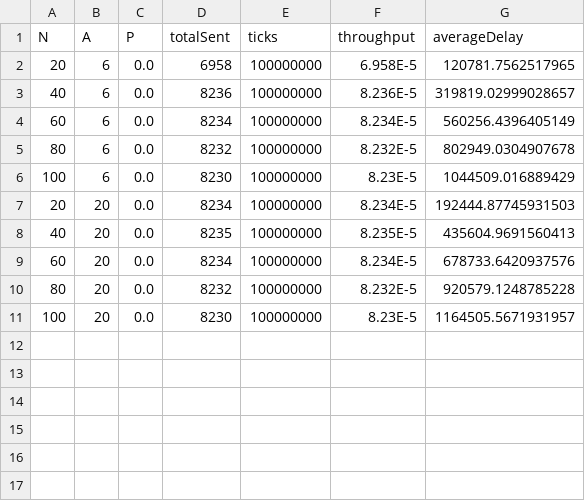
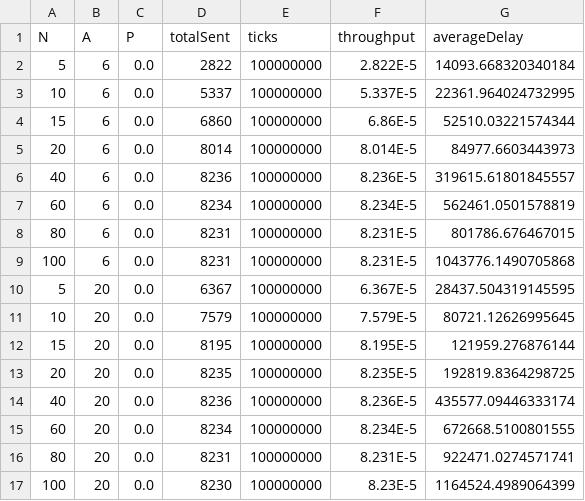
Before and after one commit to ramatronics/ece358, a CSV file: lab2/q1.csv, drawn as a sheet.

```diff
--- a/lab2/q1.csv
+++ b/lab2/q1.csv
@@ -1,11 +1,17 @@
 N,A,P,totalSent,ticks,throughput,averageDelay
-20,6,0.0,6958,100000000,6.958E-5,120781.7562517965
-40,6,0.0,8236,100000000,8.236E-5,319819.02999028657
-60,6,0.0,8234,100000000,8.234E-5,560256.4396405149
-80,6,0.0,8232,100000000,8.232E-5,802949.0304907678
-100,6,0.0,8230,100000000,8.23E-5,1044509.016889429
-20,20,0.0,8234,100000000,8.234E-5,192444.87745931503
-40,20,0.0,8235,100000000,8.235E-5,435604.9691560413
-60,20,0.0,8234,100000000,8.234E-5,678733.6420937576
-80,20,0.0,8232,100000000,8.232E-5,920579.1248785228
-100,20,0.0,8230,100000000,8.23E-5,1164505.5671931957
+5,6,0.0,2822,100000000,2.822E-5,14093.668320340184
+10,6,0.0,5337,100000000,5.337E-5,22361.964024732995
+15,6,0.0,6860,100000000,6.86E-5,52510.03221574344
+20,6,0.0,8014,100000000,8.014E-5,84977.6603443973
+40,6,0.0,8236,100000000,8.236E-5,319615.61801845557
+60,6,0.0,8234,100000000,8.234E-5,562461.0501578819
+80,6,0.0,8231,100000000,8.231E-5,801786.676467015
+100,6,0.0,8231,100000000,8.231E-5,1043776.1490705868
+5,20,0.0,6367,100000000,6.367E-5,28437.504319145595
+10,20,0.0,7579,100000000,7.579E-5,80721.12626995645
+15,20,0.0,8195,100000000,8.195E-5,121959.276876144
+20,20,0.0,8235,100000000,8.235E-5,192819.8364298725
+40,20,0.0,8236,100000000,8.236E-5,435577.09446333174
+60,20,0.0,8234,100000000,8.234E-5,672668.5100801555
+80,20,0.0,8231,100000000,8.231E-5,922471.0274571741
+100,20,0.0,8230,100000000,8.23E-5,1164524.4989064399
```
Also changed, not shown: lab2/q2.csv.
